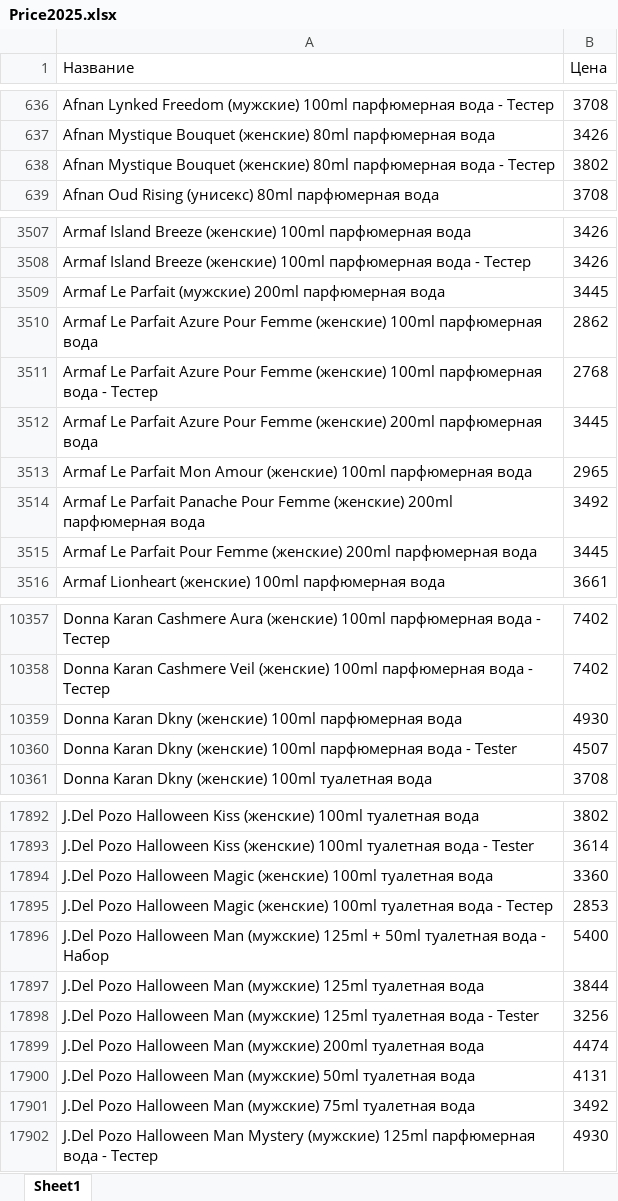
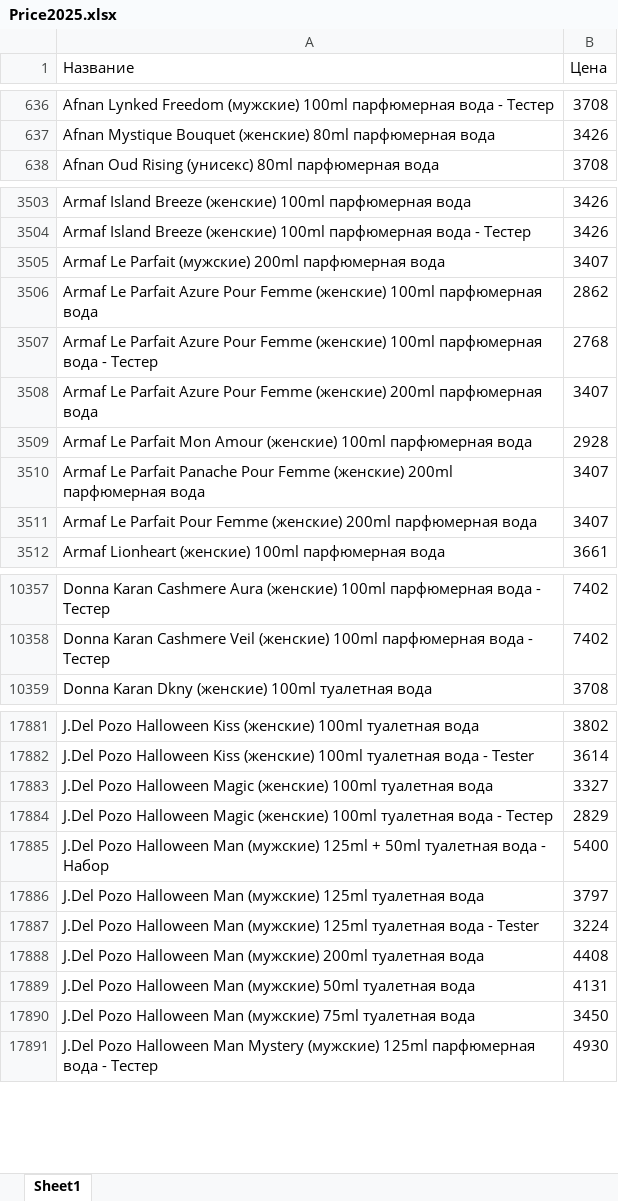
Before and after one commit to dykparf/PL, an Excel workbook: Price2025.xlsx, sheet Sheet1, drawn as a sheet; only a part is shown, gaps mark what is left out; values as stored, in another font and other column widths than the file's, no borders; removed rows and columns are numbered as before the commit, all else as after; the diff covers the shown part only; the diff names each change by its address in the sheet, - before the commit and + after, or states it on an @@ line.

```diff
--- a/Price2025.xlsx (sheet Sheet1)
+++ b/Price2025.xlsx (sheet Sheet1)
-row 638: Afnan Mystique Bouquet (женские) 80ml парфюмерная вода - Тестер | 3802
-B3505 (Цена): 3445
+B3505 (Цена): 3407
-B3508 (Цена): 3445
+B3508 (Цена): 3407
-B3509 (Цена): 2965
+B3509 (Цена): 2928
-B3510 (Цена): 3492
+B3510 (Цена): 3407
-B3511 (Цена): 3445
+B3511 (Цена): 3407
-row 10359: Donna Karan Dkny (женские) 100ml парфюмерная вода | 4930
-row 10360: Donna Karan Dkny (женские) 100ml парфюмерная вода - Tester | 4507
-B17883 (Цена): 3360
+B17883 (Цена): 3327
-B17884 (Цена): 2853
+B17884 (Цена): 2829
-B17886 (Цена): 3844
+B17886 (Цена): 3797
-B17887 (Цена): 3256
+B17887 (Цена): 3224
-B17888 (Цена): 4474
+B17888 (Цена): 4408
-B17890 (Цена): 3492
+B17890 (Цена): 3450
```
Also changed, not shown: 15 added rows, 32 removed rows, 1 moved row and 471 edited cells elsewhere in this sheet.
